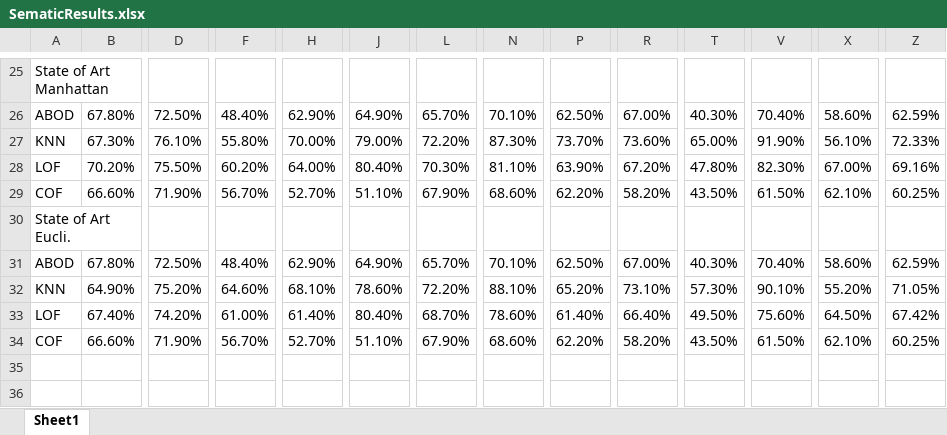
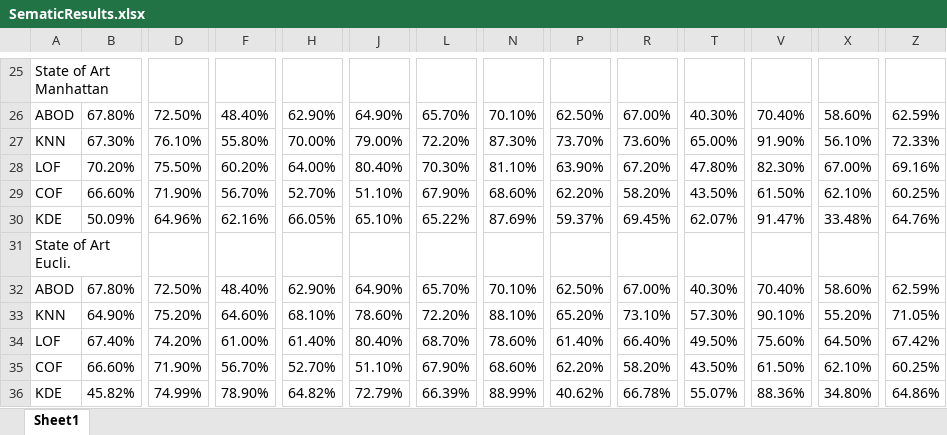
Before and after one commit to hodge-py/Outlier-Detection, an Excel workbook: Results/SematicResults.xlsx, sheet Sheet1, drawn as a sheet; only a part is shown, gaps mark what is left out; values as stored, in another font and other column widths than the file's, no borders; rows hold the shown columns only; the diff names each change by its address in the sheet, - before the commit and + after, or states it on an @@ line.

```diff
--- a/Results/SematicResults.xlsx (sheet Sheet1)
+++ b/Results/SematicResults.xlsx (sheet Sheet1)
+row 30: KDE | 50.09% | 64.96% | 62.16% | 66.05% | 65.10% | 65.22% | 87.69% | 59.37% | 69.45% | 62.07% | 91.47% | 33.48% | 64.76%
+row 36: KDE | 45.82% | 74.99% | 78.90% | 64.82% | 72.79% | 66.39% | 88.99% | 40.62% | 66.78% | 55.07% | 88.36% | 34.80% | 64.86%
```
Also changed, not shown: formulas that keep their value, Results/LiteratureResults.xlsx, 6 other files.
